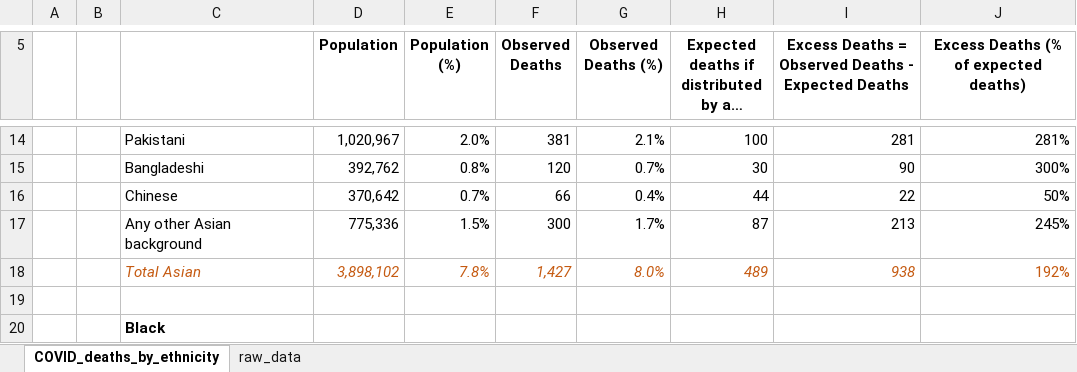
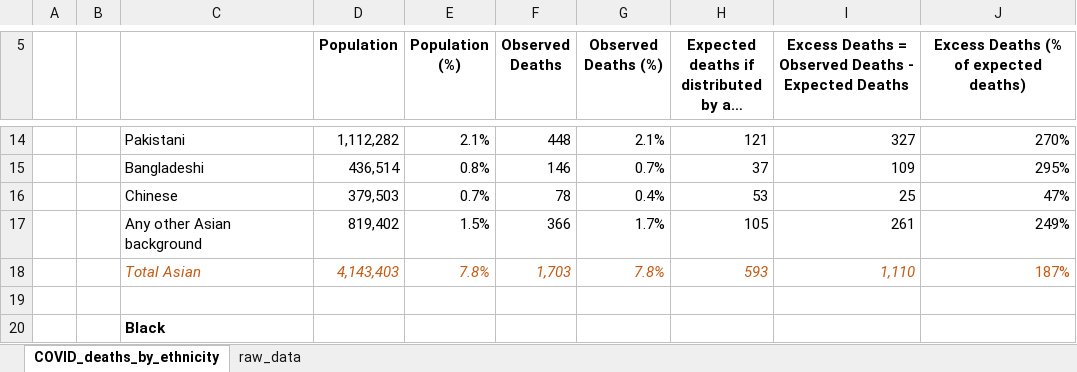
Before and after one commit to miqdadasaria/nhs_covid_deaths, an Excel workbook: figures/COVID_deaths_by_ethnicity.xlsx, sheet COVID_deaths_by_ethnicity, drawn as a sheet; only a part is shown, gaps mark what is left out; long unchanged cells end in …; values as stored, in another font and other column widths than the file's, no borders; the diff covers the shown part only; the diff names each change by its address in the sheet, - before the commit and + after, or states it on an @@ line.

```diff
--- a/figures/COVID_deaths_by_ethnicity.xlsx (sheet COVID_deaths_by_ethnicity)
+++ b/figures/COVID_deaths_by_ethnicity.xlsx (sheet COVID_deaths_by_ethnicity)
-D14 (Population): 1,020,967
+D14 (Population): 1,112,282
-E14 (Population (%)): 2.0%
+E14 (Population (%)): 2.1%
-F14 (Observed Deaths): 381
+F14 (Observed Deaths): 448
-H14: 100
+H14: 121
-I14: 281
+I14: 327
-J14: 281%
+J14: 270%
-D15 (Population): 392,762
+D15 (Population): 436,514
-F15 (Observed Deaths): 120
+F15 (Observed Deaths): 146
-H15: 30
+H15: 37
-I15: 90
+I15: 109
-J15: 300%
+J15: 295%
-D16 (Population): 370,642
+D16 (Population): 379,503
-F16 (Observed Deaths): 66
+F16 (Observed Deaths): 78
-H16: 44
+H16: 53
-I16: 22
+I16: 25
-J16: 50%
+J16: 47%
-D17 (Population): 775,336
+D17 (Population): 819,402
-F17 (Observed Deaths): 300
+F17 (Observed Deaths): 366
-H17: 87
+H17: 105
-I17: 213
+I17: 261
-J17: 245%
+J17: 249%
-D18 (Population): 3,898,102
+D18 (Population): 4,143,403
-F18 (Observed Deaths): 1,427
+F18 (Observed Deaths): 1,703
-G18 (Observed Deaths (%)): 8.0%
+G18 (Observed Deaths (%)): 7.8%
-H18: 489
+H18: 593
-I18: 938
+I18: 1,110
-J18: 192%
+J18: 187%
```
Also changed, not shown: 95 edited cells elsewhere in this sheet, sheet raw_data, data/nhs_deaths.xlsx, 39 other files.
